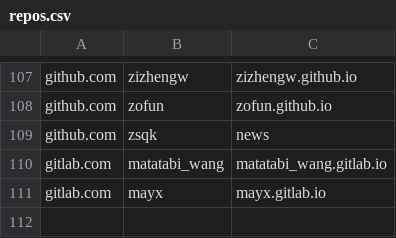
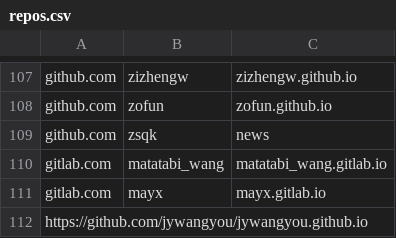
Before and after one commit to saveweb/Auto-backup-repo, a CSV file: repos.csv, drawn as a sheet; only a part is shown, gaps mark what is left out.

Commit message:
id:1218

```diff
--- a/repos.csv
+++ b/repos.csv
@@ -111 +111,2 @@ gitlab.com,matatabi_wang,matatabi_wang.gitlab.io
 gitlab.com,mayx,mayx.gitlab.io
+https://github.com/jywangyou/jywangyou.github.io
```
